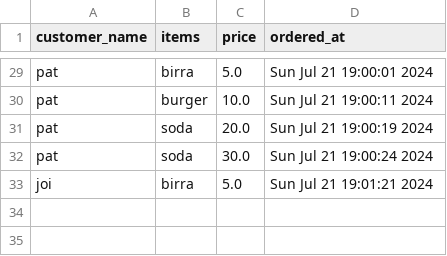
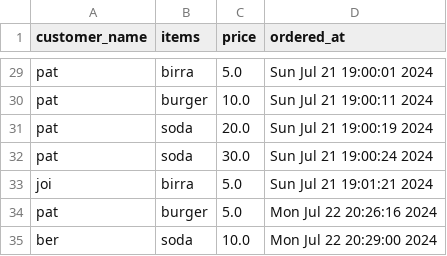
Before and after one commit to Bernullys/curso_cs50_python, a CSV file: project/current_bills.csv, drawn as a sheet; only a part is shown, gaps mark what is left out; the diff names each change by its address in the sheet, - before the commit and + after, or states it on an @@ line.

Commit message:
project advance

```diff
--- a/project/current_bills.csv
+++ b/project/current_bills.csv
+row 34: pat | burger | 5.0 | Mon Jul 22 20:26:16 2024
+row 35: ber | soda | 10.0 | Mon Jul 22 20:29:00 2024
```
Also changed, not shown: 3 other files.
